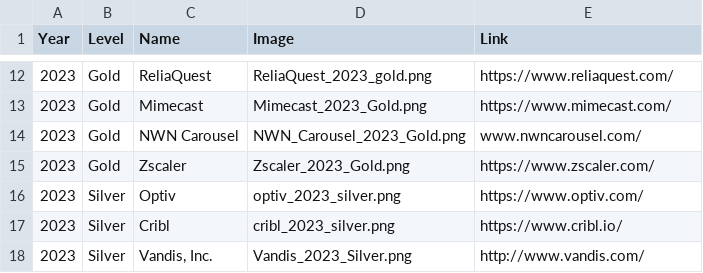
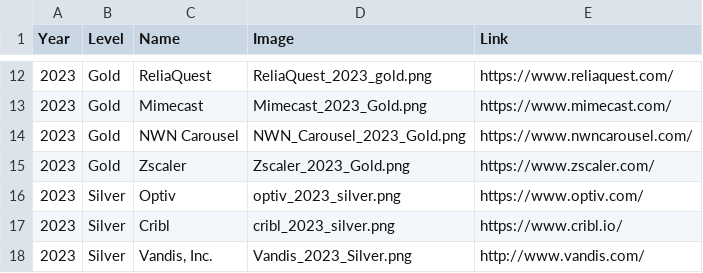
Before and after one commit to rocissa/rss-website, a CSV file: _data/sponsors/2023.csv, drawn as a sheet; only a part is shown, gaps mark what is left out.

Commit message:
Fix URL for NWN Carousel

```diff
--- a/_data/sponsors/2023.csv
+++ b/_data/sponsors/2023.csv
@@ -13,3 +13,3 @@ Year,Level,Name,Image,Link
 2023,Gold,Mimecast,Mimecast_2023_Gold.png,https://www.mimecast.com/
-2023,Gold,NWN Carousel,NWN_Carousel_2023_Gold.png,www.nwncarousel.com/
+2023,Gold,NWN Carousel,NWN_Carousel_2023_Gold.png,https://www.nwncarousel.com/
 2023,Gold,Zscaler,Zscaler_2023_Gold.png,https://www.zscaler.com/
```
